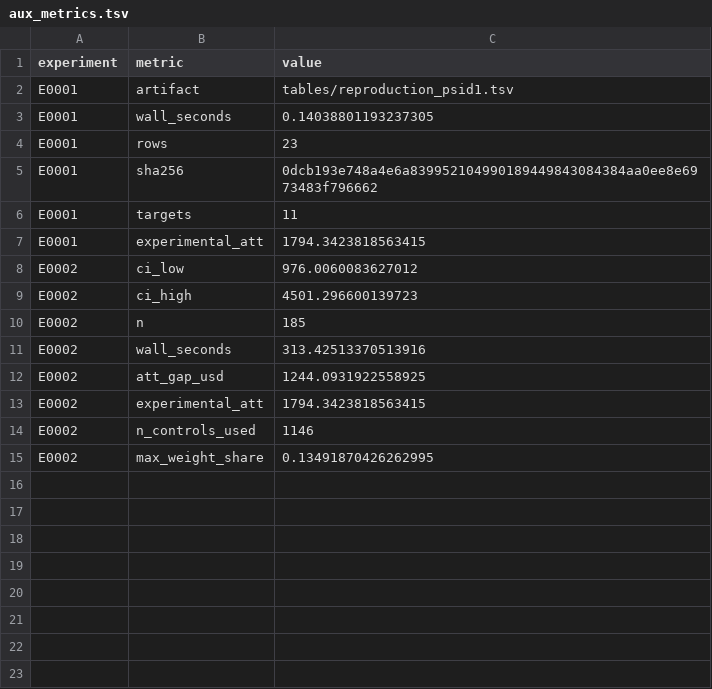
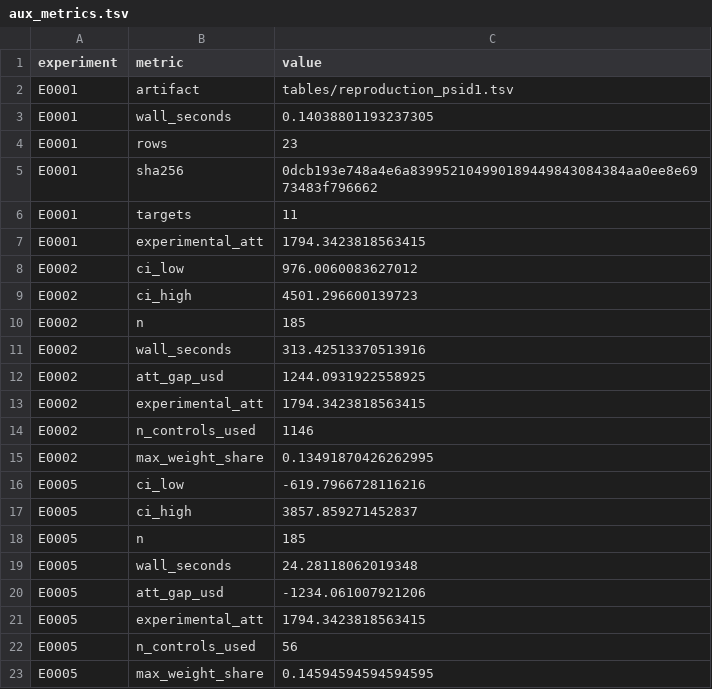
Before and after one commit to Xiang-Shan/klein-auto-research, a TSV file: studies/23-lalonde-causal-replication/aux_metrics.tsv, drawn as a sheet.

```diff
--- a/studies/23-lalonde-causal-replication/aux_metrics.tsv
+++ b/studies/23-lalonde-causal-replication/aux_metrics.tsv
@@ -15 +15,9 @@ E0002	n_controls_used	1146
 E0002	max_weight_share	0.13491870426262995
+E0005	ci_low	-619.7966728116216
+E0005	ci_high	3857.859271452837
+E0005	n	185
+E0005	wall_seconds	24.28118062019348
+E0005	att_gap_usd	-1234.061007921206
+E0005	experimental_att	1794.3423818563415
+E0005	n_controls_used	56
+E0005	max_weight_share	0.14594594594594595
```
Also changed, not shown: studies/23-lalonde-causal-replication/results.tsv, 6 other files.
